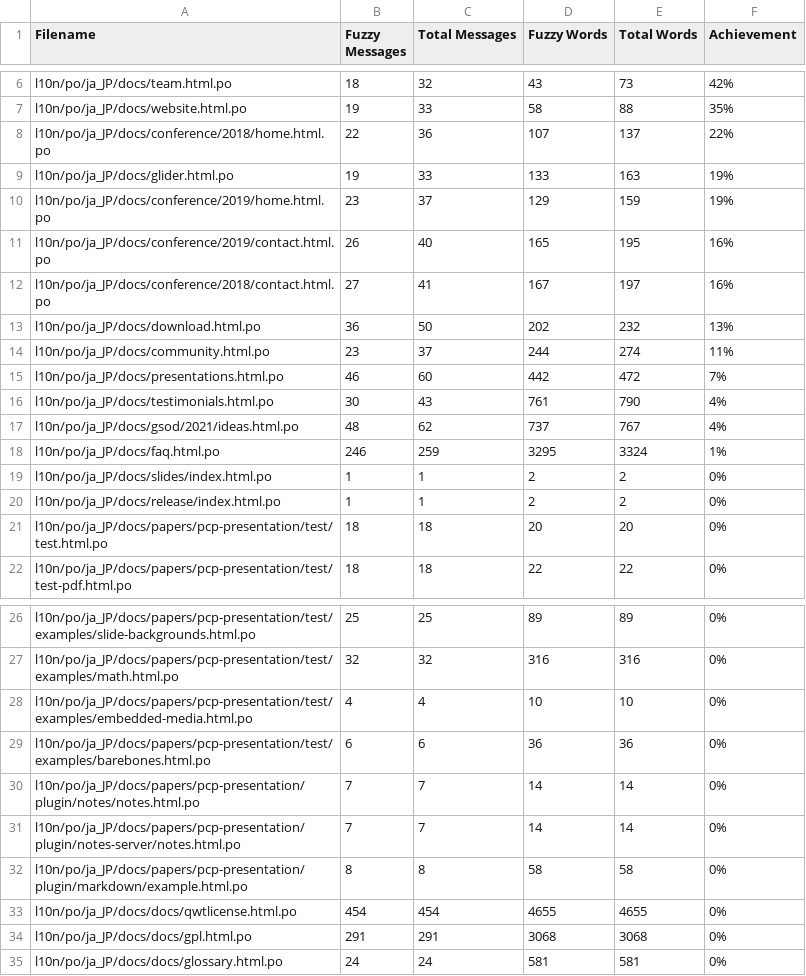
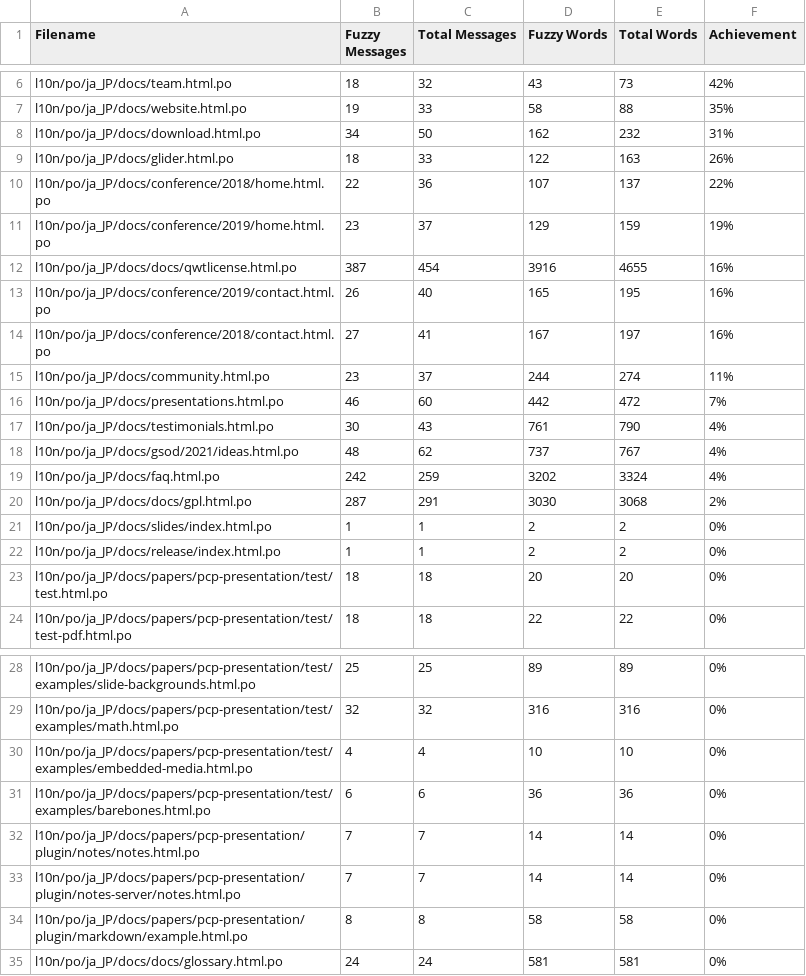
Before and after one commit to doc-l10n-kit/ja-pcp-website, a CSV file: l10n/stats/translation.csv, drawn as a sheet; only a part is shown, gaps mark what is left out.

Commit message:
Update translation stats

```diff
--- a/l10n/stats/translation.csv
+++ b/l10n/stats/translation.csv
@@ -7,8 +7,9 @@ l10n/po/ja_JP/docs/team.html.po, 18, 32, 43, 73 ,42%
 l10n/po/ja_JP/docs/website.html.po, 19, 33, 58, 88 ,35%
+l10n/po/ja_JP/docs/download.html.po, 34, 50, 162, 232 ,31%
+l10n/po/ja_JP/docs/glider.html.po, 18, 33, 122, 163 ,26%
 l10n/po/ja_JP/docs/conference/2018/home.html.po, 22, 36, 107, 137 ,22%
-l10n/po/ja_JP/docs/glider.html.po, 19, 33, 133, 163 ,19%
 l10n/po/ja_JP/docs/conference/2019/home.html.po, 23, 37, 129, 159 ,19%
+l10n/po/ja_JP/docs/docs/qwtlicense.html.po, 387, 454, 3916, 4655 ,16%
 l10n/po/ja_JP/docs/conference/2019/contact.html.po, 26, 40, 165, 195 ,16%
 l10n/po/ja_JP/docs/conference/2018/contact.html.po, 27, 41, 167, 197 ,16%
-l10n/po/ja_JP/docs/download.html.po, 36, 50, 202, 232 ,13%
 l10n/po/ja_JP/docs/community.html.po, 23, 37, 244, 274 ,11%
@@ -17,3 +18,4 @@ l10n/po/ja_JP/docs/testimonials.html.po, 30, 43, 761, 790 ,4%
 l10n/po/ja_JP/docs/gsod/2021/ideas.html.po, 48, 62, 737, 767 ,4%
-l10n/po/ja_JP/docs/faq.html.po, 246, 259, 3295, 3324 ,1%
+l10n/po/ja_JP/docs/faq.html.po, 242, 259, 3202, 3324 ,4%
+l10n/po/ja_JP/docs/docs/gpl.html.po, 287, 291, 3030, 3068 ,2%
 l10n/po/ja_JP/docs/slides/index.html.po, 1, 1, 2, 2 ,0%
@@ -32,4 +34,2 @@ l10n/po/ja_JP/docs/papers/pcp-presentation/plugin/notes-server/notes.html.po, 7,
 l10n/po/ja_JP/docs/papers/pcp-presentation/plugin/markdown/example.html.po, 8, 8, 58, 58 ,0%
-l10n/po/ja_JP/docs/docs/qwtlicense.html.po, 454, 454, 4655, 4655 ,0%
-l10n/po/ja_JP/docs/docs/gpl.html.po, 291, 291, 3068, 3068 ,0%
 l10n/po/ja_JP/docs/docs/glossary.html.po, 24, 24, 581, 581 ,0%
```
